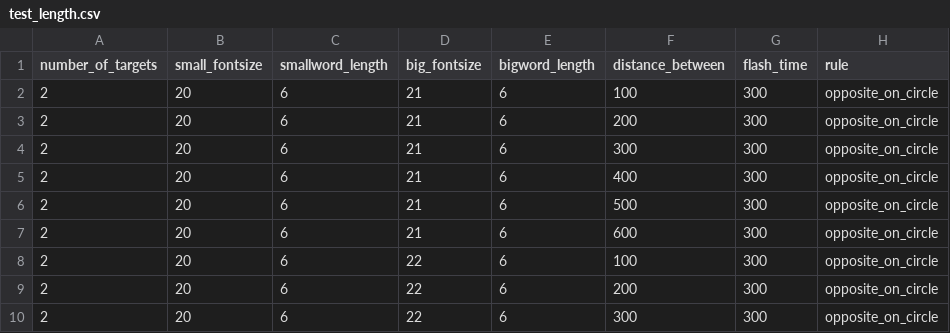
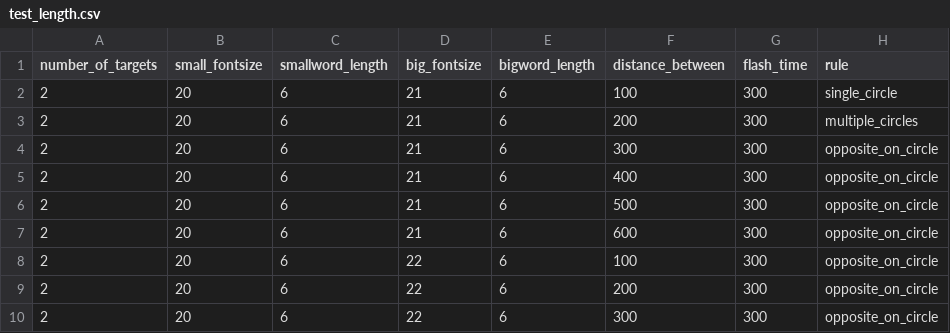
Before and after one commit to muyangshi/Font-Size-Encoding, a CSV file: Configures/test_length.csv, drawn as a sheet; only a part is shown.

Commit message:
test on flask_util

```diff
--- a/Configures/test_length.csv
+++ b/Configures/test_length.csv
@@ -1,4 +1,4 @@
 number_of_targets,small_fontsize,smallword_length,big_fontsize,bigword_length,distance_between,flash_time,rule
-2,20,6,21,6,100,300,opposite_on_circle
-2,20,6,21,6,200,300,opposite_on_circle
+2,20,6,21,6,100,300,single_circle
+2,20,6,21,6,200,300,multiple_circles
 2,20,6,21,6,300,300,opposite_on_circle
```
